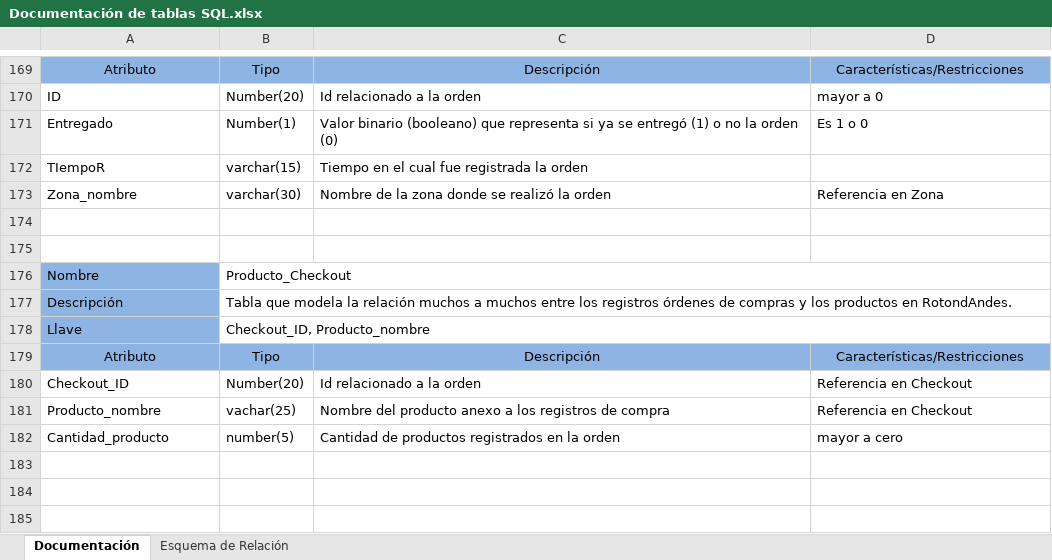
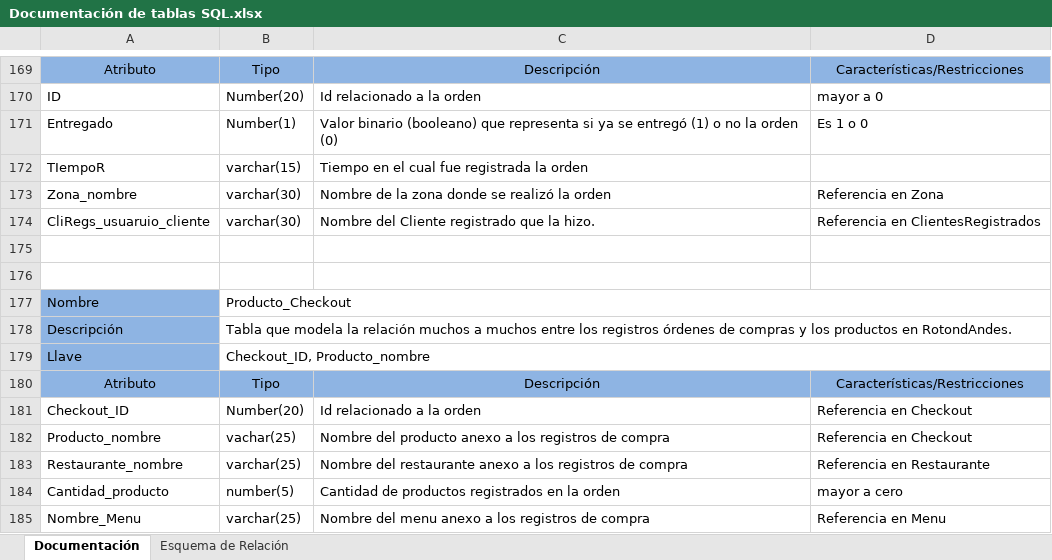
Before and after one commit to JaManrique/Iteracion2-Sistrans, an Excel workbook: Docs/Documentación de tablas SQL.xlsx, sheet Documentación, drawn as a sheet; only a part is shown, gaps mark what is left out; values as stored, in another font and other column widths than the file's, no borders; the diff names each change by its address in the sheet, - before the commit and + after, or states it on an @@ line.

Commit message:
SQLdocexel

```diff
--- a/Docs/Documentación de tablas SQL.xlsx (sheet Documentación)
+++ b/Docs/Documentación de tablas SQL.xlsx (sheet Documentación)
+row 174: CliRegs_usuaruio_cliente | varchar(30) | Nombre del Cliente registrado que la hizo. | Referencia en ClientesRegistrados
+row 183: Restaurante_nombre | varchar(25) | Nombre del restaurante anexo a los registros de compra | Referencia en Restaurante
+row 185: Nombre_Menu | varchar(25) | Nombre del menu anexo a los registros de compra | Referencia en Menu
```
